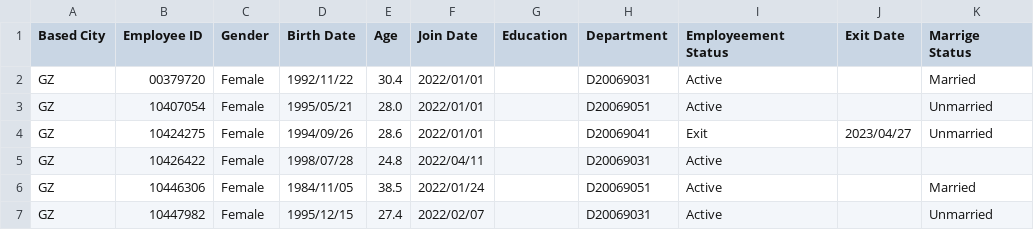
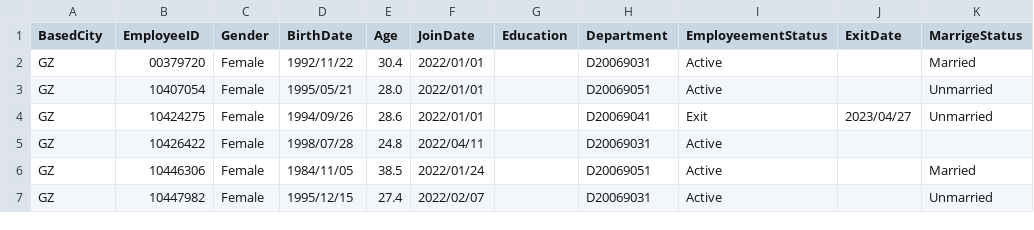
Before and after one commit to DanielWU128/maindata-, a CSV file: data base 1.csv, drawn as a sheet; only a part is shown; the diff names each change by its address in the sheet, - before the commit and + after, or states it on an @@ line.

Commit message:
Update data base 1.csv

```diff
--- a/data base 1.csv
+++ b/data base 1.csv
-A1: Based City
+A1: BasedCity
-B1: Employee ID
+B1: EmployeeID
-D1: Birth Date
+D1: BirthDate
-F1: Join Date
+F1: JoinDate
-I1: Employeement Status
+I1: EmployeementStatus
-J1: Exit Date
+J1: ExitDate
-K1: Marrige Status
+K1: MarrigeStatus
```
